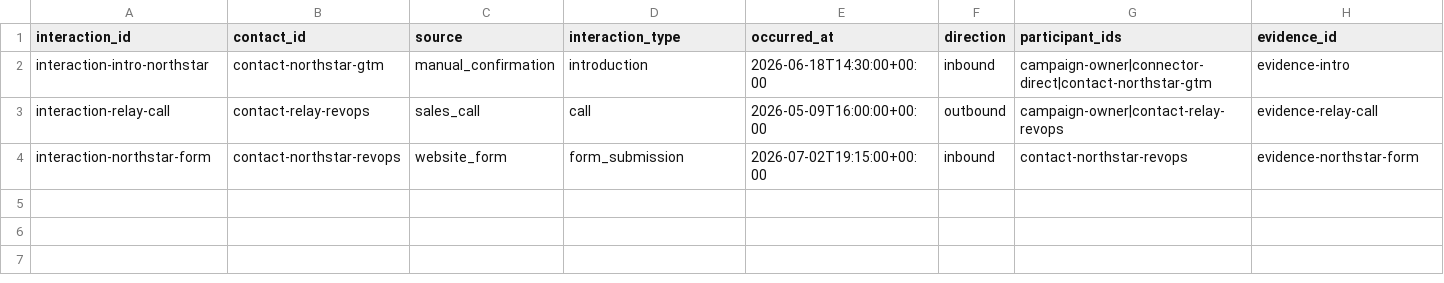
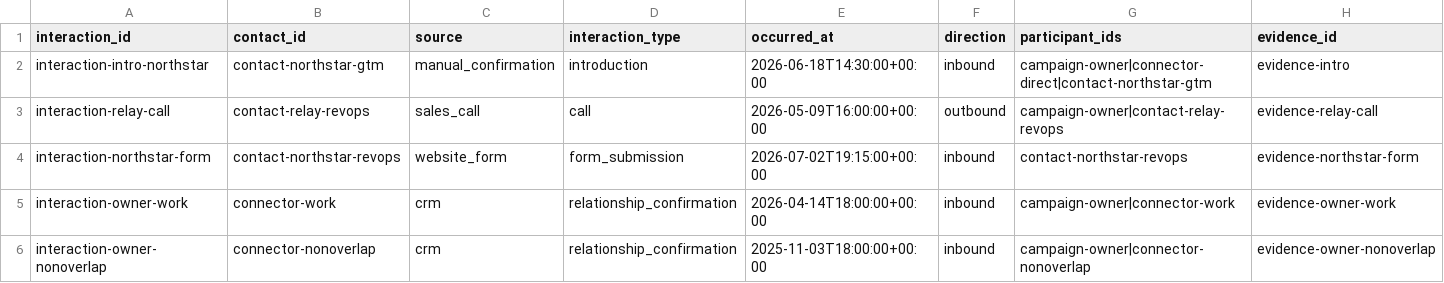
Before and after one commit to getaero-io/gtm-eng-skills, a CSV file: examples/office-hours/target-account-warm-intro-campaign/sample_data/interactions.csv, drawn as a sheet; only a part is shown; rows hold the shown columns only; the diff names each change by its address in the sheet, - before the commit and + after, or states it on an @@ line.

```diff
--- a/examples/office-hours/target-account-warm-intro-campaign/sample_data/interactions.csv
+++ b/examples/office-hours/target-account-warm-intro-campaign/sample_data/interactions.csv
+row 5: interaction-owner-work | connector-work | crm | relationship_confirmation | 2026-04-14T18:00:00+00:00 | inbound | campaign-owner|connector-work | evidence-owner-work
+row 6: interaction-owner-nonoverlap | connector-nonoverlap | crm | relationship_confirmation | 2025-11-03T18:00:00+00:00 | inbound | campaign-owner|connector-nonoverlap | evidence-owner-nonoverlap
```
Also changed, not shown: examples/office-hours/target-account-warm-intro-campaign/expected_output/contact_dedupe_audit.csv, examples/office-hours/target-account-warm-intro-campaign/expected_output/direct_outreach.csv, 28 other files.
